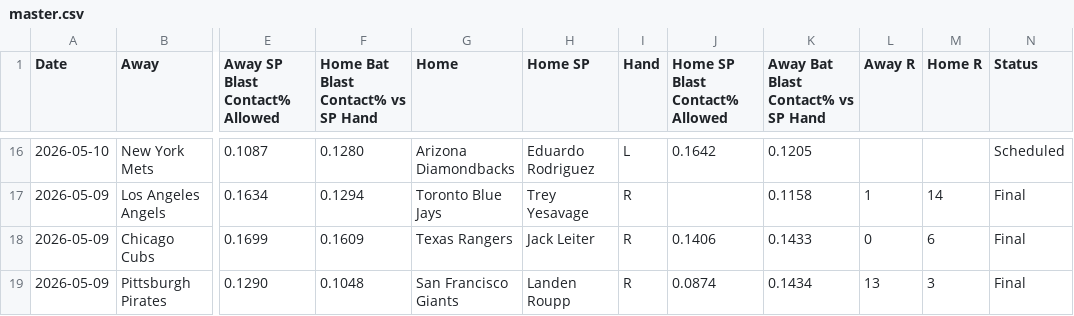
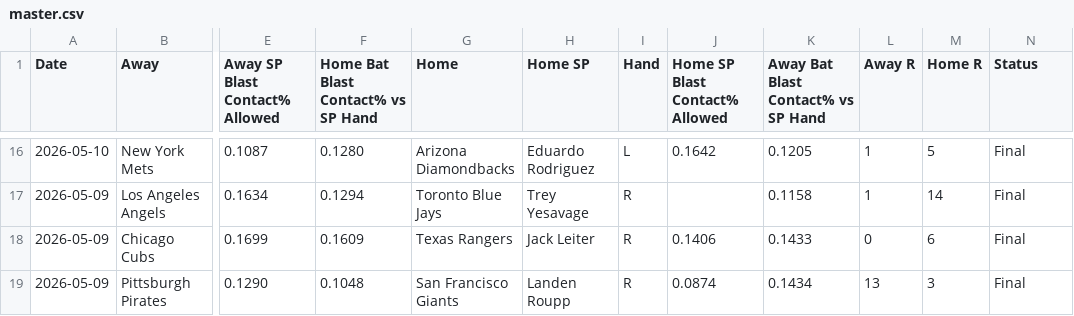
Before and after one commit to furuq2/blast-contact, a CSV file: data/master.csv, drawn as a sheet; only a part is shown, gaps mark what is left out; the diff covers the shown part only; the diff names each change by its address in the sheet, - before the commit and + after, or states it on an @@ line.

```diff
--- a/data/master.csv
+++ b/data/master.csv
-L16 (Away R): (empty)
+L16 (Away R): 1
-M16 (Home R): (empty)
+M16 (Home R): 5
-N16 (Status): Scheduled
+N16 (Status): Final
```
Also changed, not shown: 39 edited cells elsewhere in this file, 1 other file.
